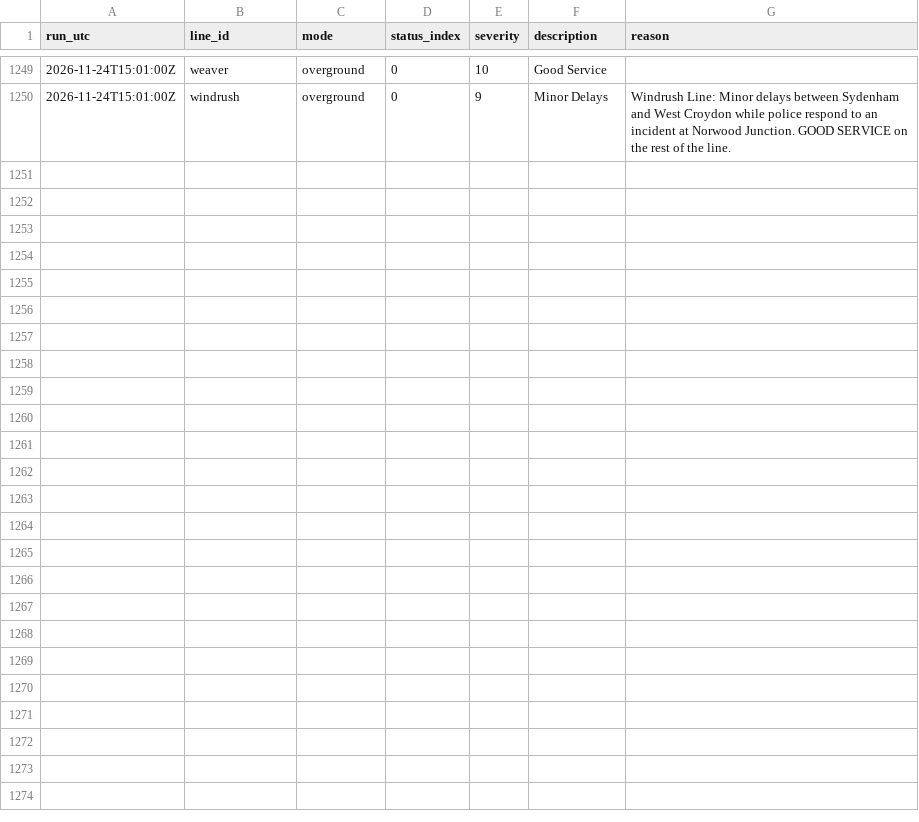
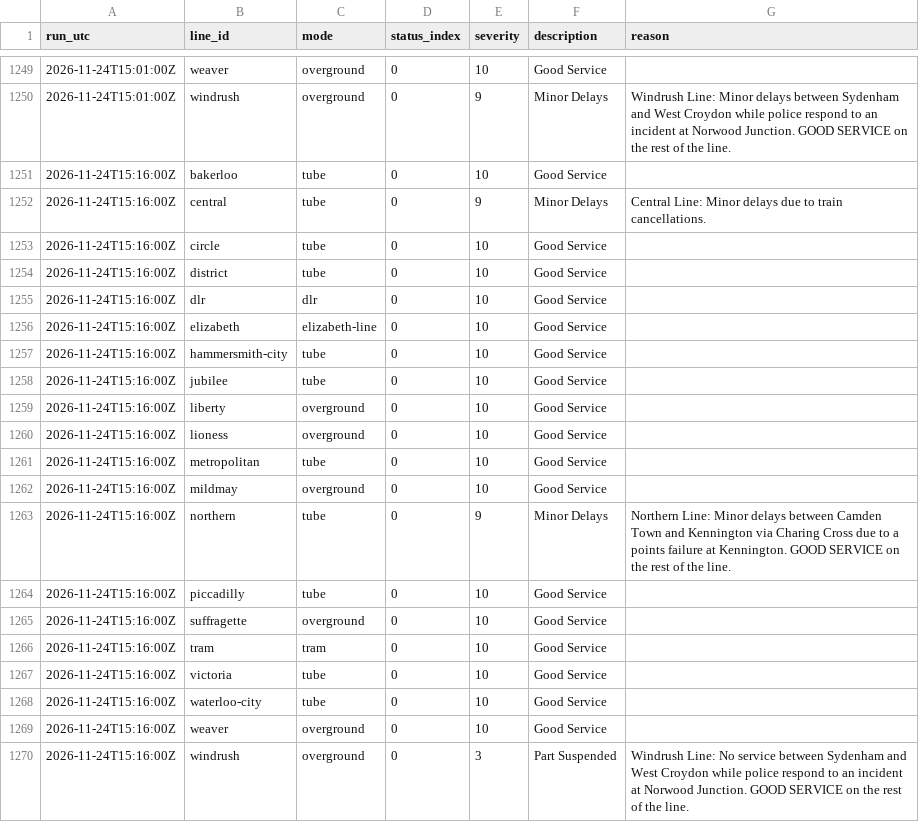
Before and after one commit to IbrahimJahwari/IbrahimJahwari.github.io, a CSV file: raw/2026-11-24/line_status.csv, drawn as a sheet; only a part is shown, gaps mark what is left out; the diff names each change by its address in the sheet, - before the commit and + after, or states it on an @@ line.

```diff
--- a/raw/2026-11-24/line_status.csv
+++ b/raw/2026-11-24/line_status.csv
+row 1251: 2026-11-24T15:16:00Z | bakerloo | tube | 0 | 10 | Good Service
+row 1252: 2026-11-24T15:16:00Z | central | tube | 0 | 9 | Minor Delays | Central Line: Minor delays due to train cancellations.
+row 1253: 2026-11-24T15:16:00Z | circle | tube | 0 | 10 | Good Service
+row 1254: 2026-11-24T15:16:00Z | district | tube | 0 | 10 | Good Service
+row 1255: 2026-11-24T15:16:00Z | dlr | dlr | 0 | 10 | Good Service
+row 1256: 2026-11-24T15:16:00Z | elizabeth | elizabeth-line | 0 | 10 | Good Service
+row 1257: 2026-11-24T15:16:00Z | hammersmith-city | tube | 0 | 10 | Good Service
+row 1258: 2026-11-24T15:16:00Z | jubilee | tube | 0 | 10 | Good Service
+row 1259: 2026-11-24T15:16:00Z | liberty | overground | 0 | 10 | Good Service
+row 1260: 2026-11-24T15:16:00Z | lioness | overground | 0 | 10 | Good Service
+row 1261: 2026-11-24T15:16:00Z | metropolitan | tube | 0 | 10 | Good Service
+row 1262: 2026-11-24T15:16:00Z | mildmay | overground | 0 | 10 | Good Service
+row 1263: 2026-11-24T15:16:00Z | northern | tube | 0 | 9 | Minor Delays | Northern Line: Minor delays between Camden Town and Kennington via Charing Cross due to a points failure at Kennington. GOOD SERVICE on the rest of the line.
+row 1264: 2026-11-24T15:16:00Z | piccadilly | tube | 0 | 10 | Good Service
+row 1265: 2026-11-24T15:16:00Z | suffragette | overground | 0 | 10 | Good Service
+row 1266: 2026-11-24T15:16:00Z | tram | tram | 0 | 10 | Good Service
+row 1267: 2026-11-24T15:16:00Z | victoria | tube | 0 | 10 | Good Service
+row 1268: 2026-11-24T15:16:00Z | waterloo-city | tube | 0 | 10 | Good Service
+row 1269: 2026-11-24T15:16:00Z | weaver | overground | 0 | 10 | Good Service
+row 1270: 2026-11-24T15:16:00Z | windrush | overground | 0 | 3 | Part Suspended | Windrush Line: No service between Sydenham and West Croydon while police respond to an incident at Norwood Junction. GOOD SERVICE on the rest of the line.
```
Also changed, not shown: raw/2026-11-24/collection_log.csv, raw/2026-11-24/lifts.csv, 6 other files.
